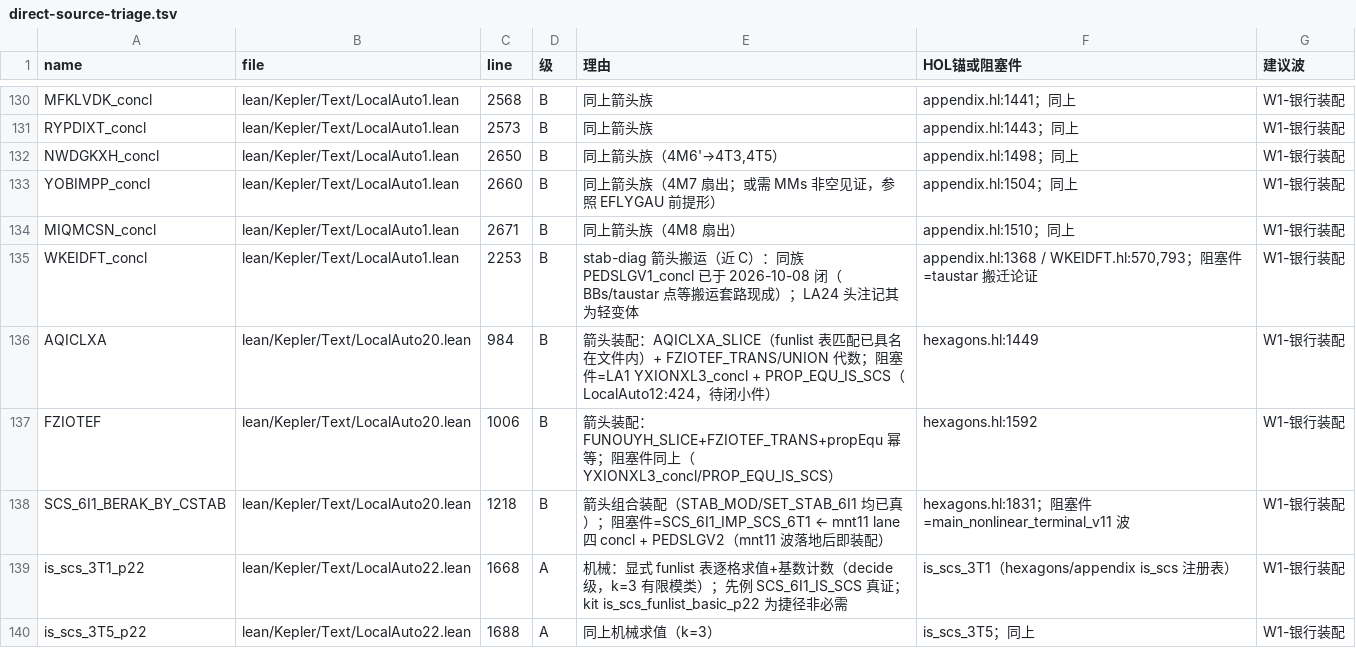
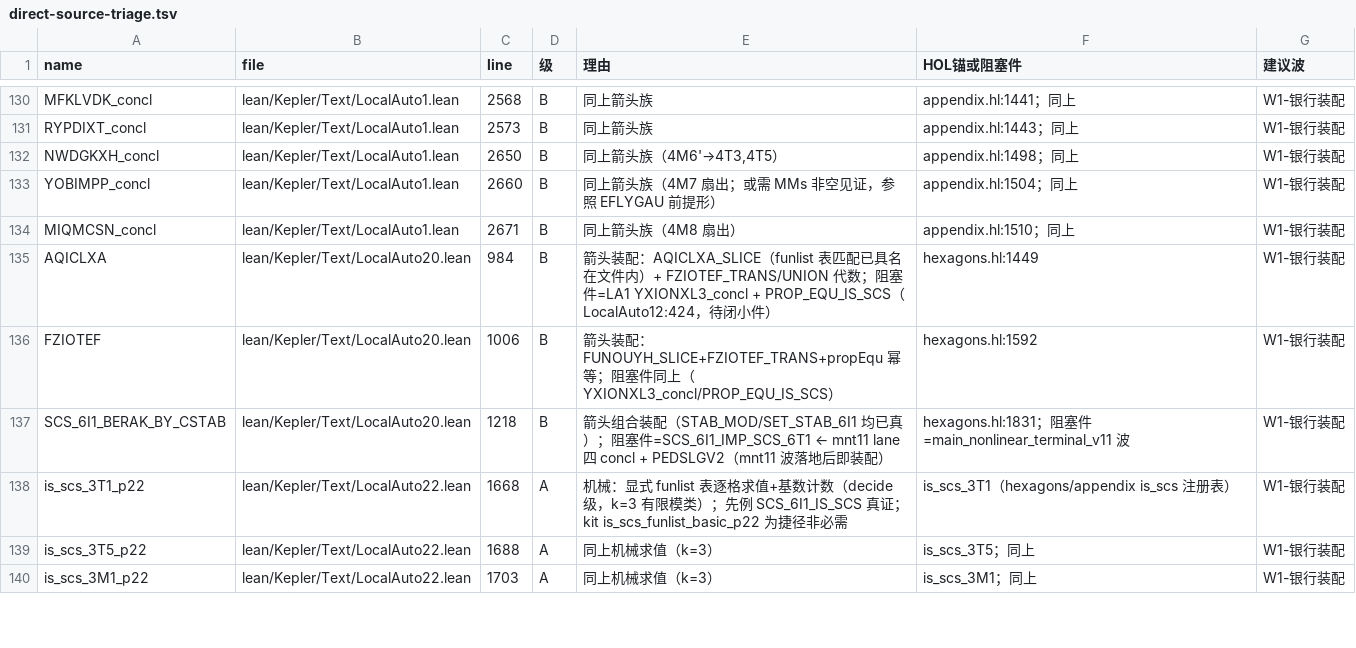
Before and after one commit to lispc/kepler-conjecture-lean4, a TSV file: docs/scouts/direct-source-triage.tsv, drawn as a sheet; only a part is shown, gaps mark what is left out; the shorter side is filled out with more unchanged rows.

Commit message:
wkeidft3 真化 kit 应用 (窗序 §0c-2): LA1 WKEIDFT_concl 体真证 (la1p1_* 23 件 private kit: EQU_V2 移位绕行 + unadorned BBprime2 迁移; +809/−1, 唯一删行 = 该 sorry); 闸 PASS @WKEIDFT_concl 标准三; LA1 sorry 82→81; 直源分诊 151→150 = M0 −1

```diff
--- a/docs/scouts/direct-source-triage.tsv
+++ b/docs/scouts/direct-source-triage.tsv
@@ -134,3 +134,2 @@ YOBIMPP_concl	lean/Kepler/Text/LocalAuto1.lean	2660	B	同上箭头族（4M7 扇
 MIQMCSN_concl	lean/Kepler/Text/LocalAuto1.lean	2671	B	同上箭头族（4M8 扇出）	appendix.hl:1510；同上	W1-银行装配
-WKEIDFT_concl	lean/Kepler/Text/LocalAuto1.lean	2253	B	stab-diag 箭头搬运（近 C）：同族 PEDSLGV1_concl 已于 2026-10-08 闭（BBs/taustar 点等搬运套路现成）；LA24 头注记其为轻变体	appendix.hl:1368 / WKEIDFT.hl:570,793；阻塞件=taustar 搬迁论证	W1-银行装配
 AQICLXA	lean/Kepler/Text/LocalAuto20.lean	984	B	箭头装配：AQICLXA_SLICE（funlist 表匹配已具名在文件内）+ FZIOTEF_TRANS/UNION 代数；阻塞件=LA1 YXIONXL3_concl + PROP_EQU_IS_SCS（LocalAuto12:424，待闭小件）	hexagons.hl:1449	W1-银行装配
```
Also changed, not shown: 1 other file.
